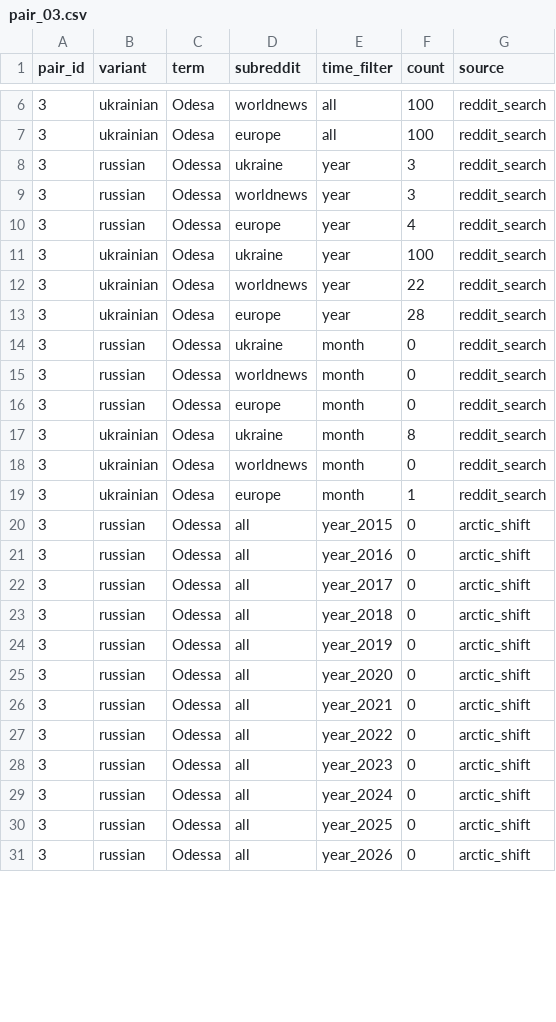
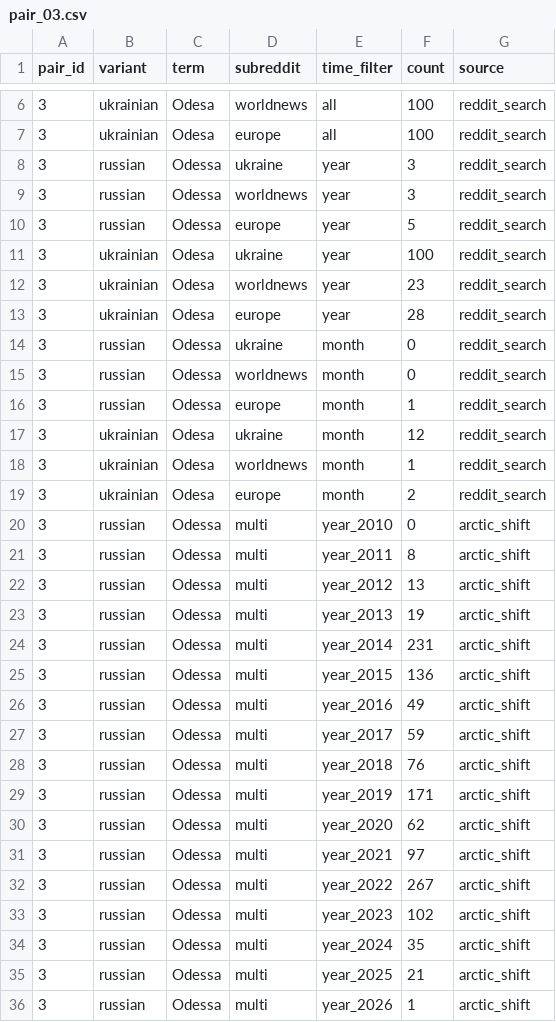
Before and after one commit to IvanDobrovolsky/kyivnotkiev, a CSV file: data/raw/reddit/pair_03.csv, drawn as a sheet; only a part is shown, gaps mark what is left out; the diff covers the shown part only.

```diff
--- a/data/raw/reddit/pair_03.csv
+++ b/data/raw/reddit/pair_03.csv
@@ -9,5 +9,5 @@ pair_id,variant,term,subreddit,time_filter,count,source
 3,russian,Odessa,worldnews,year,3,reddit_search
-3,russian,Odessa,europe,year,4,reddit_search
+3,russian,Odessa,europe,year,5,reddit_search
 3,ukrainian,Odesa,ukraine,year,100,reddit_search
-3,ukrainian,Odesa,worldnews,year,22,reddit_search
+3,ukrainian,Odesa,worldnews,year,23,reddit_search
 3,ukrainian,Odesa,europe,year,28,reddit_search
@@ -15,17 +15,22 @@ pair_id,variant,term,subreddit,time_filter,count,source
 3,russian,Odessa,worldnews,month,0,reddit_search
-3,russian,Odessa,europe,month,0,reddit_search
-3,ukrainian,Odesa,ukraine,month,8,reddit_search
-3,ukrainian,Odesa,worldnews,month,0,reddit_search
-3,ukrainian,Odesa,europe,month,1,reddit_search
-3,russian,Odessa,all,year_2015,0,arctic_shift
-3,russian,Odessa,all,year_2016,0,arctic_shift
-3,russian,Odessa,all,year_2017,0,arctic_shift
-3,russian,Odessa,all,year_2018,0,arctic_shift
-3,russian,Odessa,all,year_2019,0,arctic_shift
-3,russian,Odessa,all,year_2020,0,arctic_shift
-3,russian,Odessa,all,year_2021,0,arctic_shift
-3,russian,Odessa,all,year_2022,0,arctic_shift
-3,russian,Odessa,all,year_2023,0,arctic_shift
-3,russian,Odessa,all,year_2024,0,arctic_shift
-3,russian,Odessa,all,year_2025,0,arctic_shift
-3,russian,Odessa,all,year_2026,0,arctic_shift
+3,russian,Odessa,europe,month,1,reddit_search
+3,ukrainian,Odesa,ukraine,month,12,reddit_search
+3,ukrainian,Odesa,worldnews,month,1,reddit_search
+3,ukrainian,Odesa,europe,month,2,reddit_search
+3,russian,Odessa,multi,year_2010,0,arctic_shift
+3,russian,Odessa,multi,year_2011,8,arctic_shift
+3,russian,Odessa,multi,year_2012,13,arctic_shift
+3,russian,Odessa,multi,year_2013,19,arctic_shift
+3,russian,Odessa,multi,year_2014,231,arctic_shift
+3,russian,Odessa,multi,year_2015,136,arctic_shift
+3,russian,Odessa,multi,year_2016,49,arctic_shift
+3,russian,Odessa,multi,year_2017,59,arctic_shift
+3,russian,Odessa,multi,year_2018,76,arctic_shift
+3,russian,Odessa,multi,year_2019,171,arctic_shift
+3,russian,Odessa,multi,year_2020,62,arctic_shift
+3,russian,Odessa,multi,year_2021,97,arctic_shift
+3,russian,Odessa,multi,year_2022,267,arctic_shift
+3,russian,Odessa,multi,year_2023,102,arctic_shift
+3,russian,Odessa,multi,year_2024,35,arctic_shift
+3,russian,Odessa,multi,year_2025,21,arctic_shift
+3,russian,Odessa,multi,year_2026,1,arctic_shift
```
Also changed, not shown: 5 added rows and 24 edited cells elsewhere in this file, data/raw/youtube/pair_01.csv, 7 other files.
